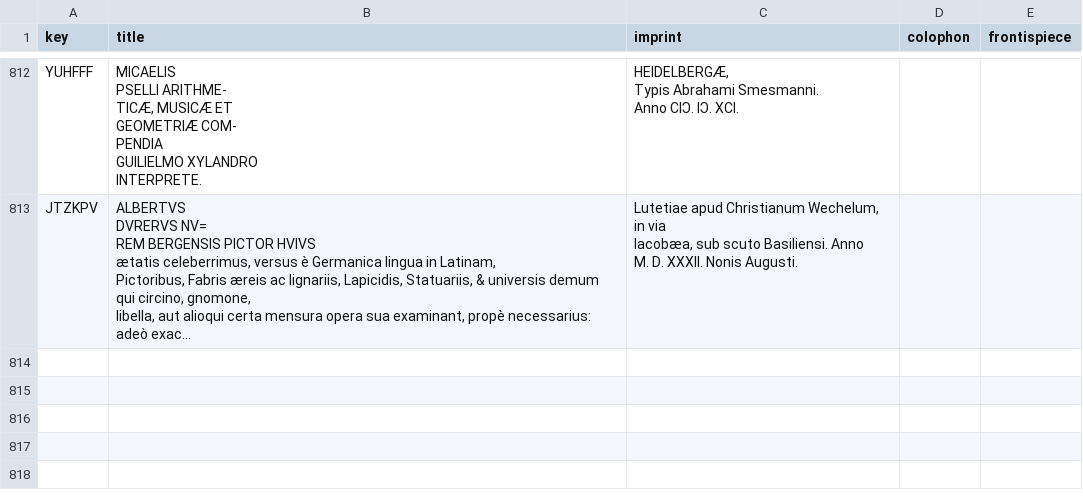
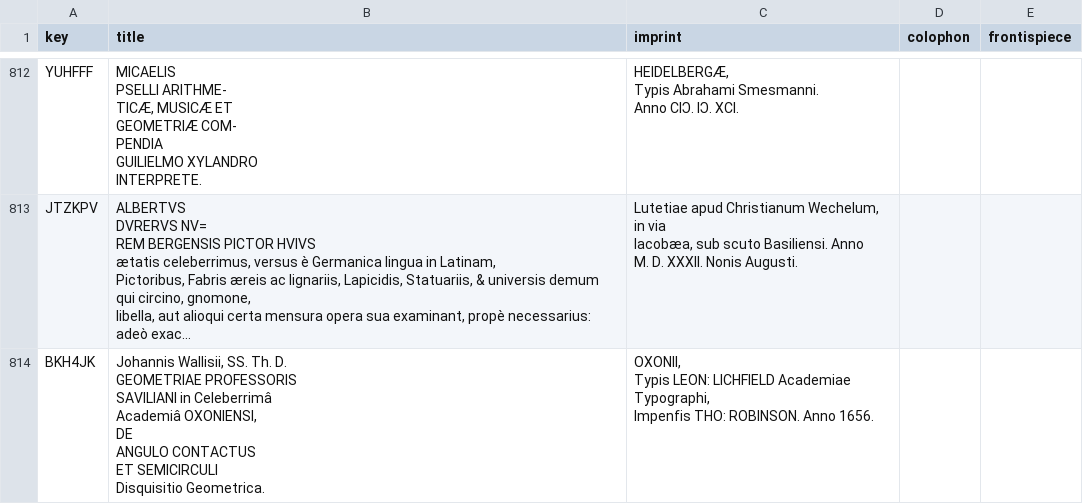
Before and after one commit to Euclides-EM/elements-resource-box, a CSV file: public/docs/paratext_transcriptions.csv, drawn as a sheet; only a part is shown, gaps mark what is left out; long unchanged cells end in …; ↵ is a line break in a cell; the diff names each change by its address in the sheet, - before the commit and + after, or states it on an @@ line.

```diff
--- a/public/docs/paratext_transcriptions.csv
+++ b/public/docs/paratext_transcriptions.csv
+row 814: BKH4JK | Johannis Wallisii, SS. Th. D. ↵ GEOMETRIAE PROFESSORIS ↵ SAVILIANI in Celeberrimâ ↵ Academiâ OXONIENSI, ↵ DE ↵ ANGULO CONTACTUS ↵ ET SEMICIRCULI ↵ Disquisitio Geometrica. | OXONII, ↵ Typis LEON: LICHFIELD Academiae Typographi, ↵ Impenfis THO: ROBINSON. Anno 1656.
```
Also changed, not shown: public/docs/dotted_lines.csv, public/docs/items_print.csv, 2 other files.
